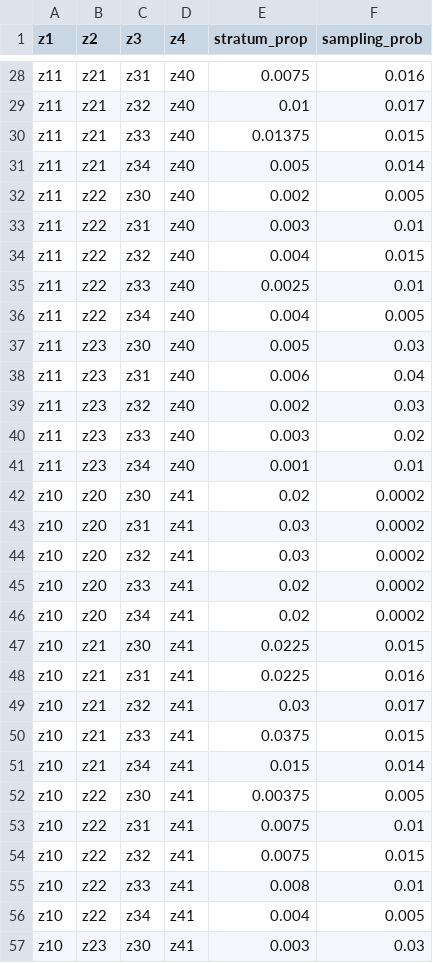
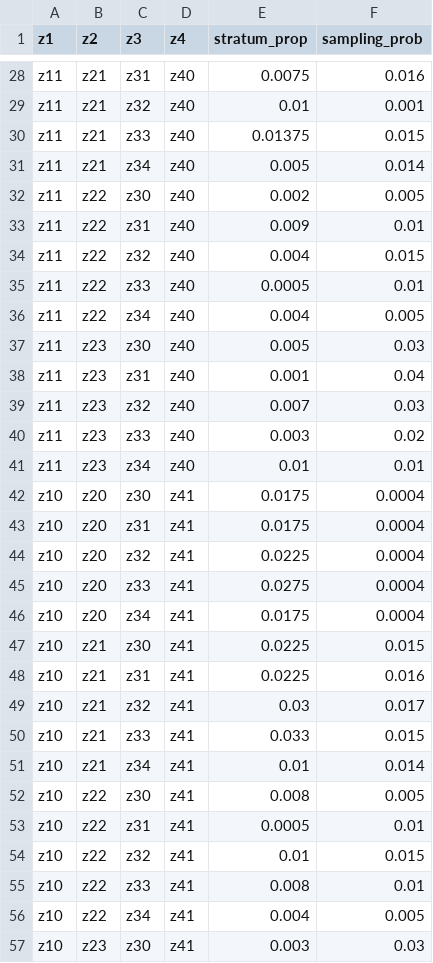
Before and after one commit to samrosin/rgStandardized_ms, a CSV file: sims/inputs/scenario4_stratum_props.csv, drawn as a sheet; only a part is shown, gaps mark what is left out; the diff covers the shown part only; the diff names each change by its address in the sheet, - before the commit and + after, or states it on an @@ line.

Commit message:
new dgp4 stratum_props and logistic regression parameter values

```diff
--- a/sims/inputs/scenario4_stratum_props.csv
+++ b/sims/inputs/scenario4_stratum_props.csv
-F29 (sampling_prob): 0.017
+F29 (sampling_prob): 0.001
-E33 (stratum_prop): 0.003
+E33 (stratum_prop): 0.009
-E35 (stratum_prop): 0.0025
+E35 (stratum_prop): 0.0005
-E38 (stratum_prop): 0.006
+E38 (stratum_prop): 0.001
-E39 (stratum_prop): 0.002
+E39 (stratum_prop): 0.007
-E41 (stratum_prop): 0.001
+E41 (stratum_prop): 0.01
-E42 (stratum_prop): 0.02
+E42 (stratum_prop): 0.0175
-F42:F46 (sampling_prob): 0.0002
+F42:F46 (sampling_prob): 0.0004
-E43 (stratum_prop): 0.03
+E43 (stratum_prop): 0.0175
-E44 (stratum_prop): 0.03
+E44 (stratum_prop): 0.0225
-E45 (stratum_prop): 0.02
+E45 (stratum_prop): 0.0275
-E46 (stratum_prop): 0.02
+E46 (stratum_prop): 0.0175
-E50 (stratum_prop): 0.0375
+E50 (stratum_prop): 0.033
-E51 (stratum_prop): 0.015
+E51 (stratum_prop): 0.01
-E52 (stratum_prop): 0.00375
+E52 (stratum_prop): 0.008
-E53 (stratum_prop): 0.0075
+E53 (stratum_prop): 0.0005
-E54 (stratum_prop): 0.0075
+E54 (stratum_prop): 0.01
```
Also changed, not shown: 52 edited cells elsewhere in this file, 1 other file.
